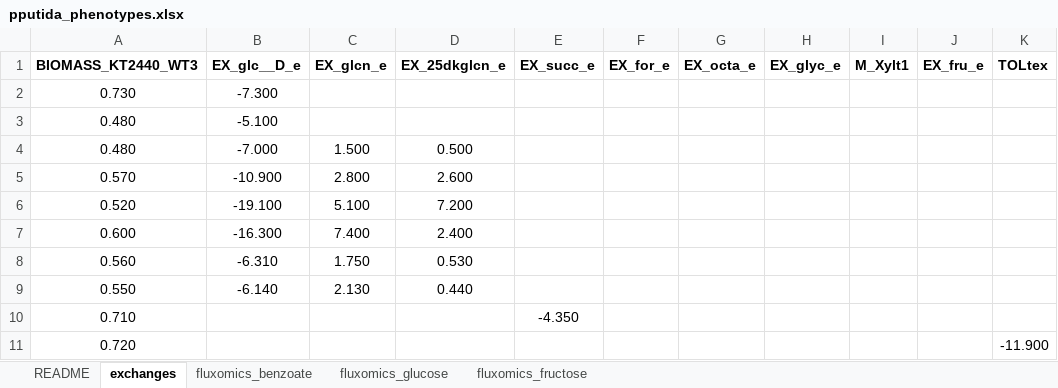
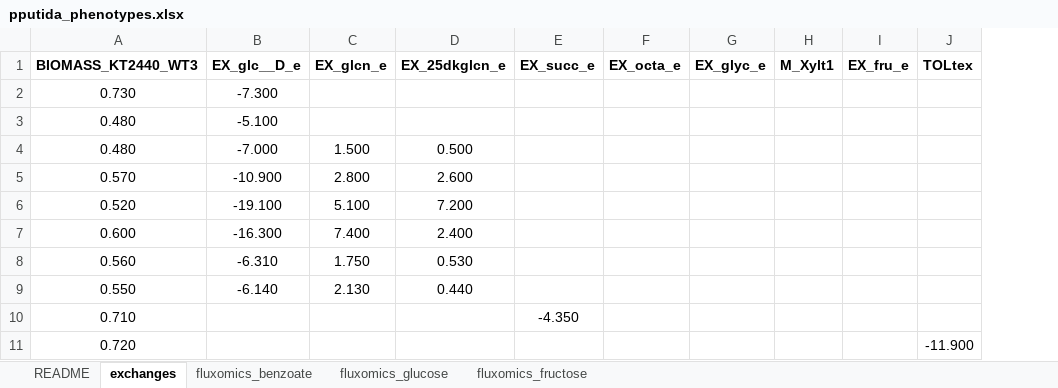
Before and after one commit to iAMB-RWTH-Aachen/PAMparametrizer, an Excel workbook: Data/Pputida_phenotypes/pputida_phenotypes.xlsx, sheet exchanges, drawn as a sheet; only a part is shown; values as stored, in another font and other column widths than the file's, no borders; the diff names each change by its address in the sheet, - before the commit and + after, or states it on an @@ line.

```diff
--- a/Data/Pputida_phenotypes/pputida_phenotypes.xlsx (sheet exchanges)
+++ b/Data/Pputida_phenotypes/pputida_phenotypes.xlsx (sheet exchanges)
-column F (EX_for_e), empty
```
Also changed, not shown: 4 other files.
